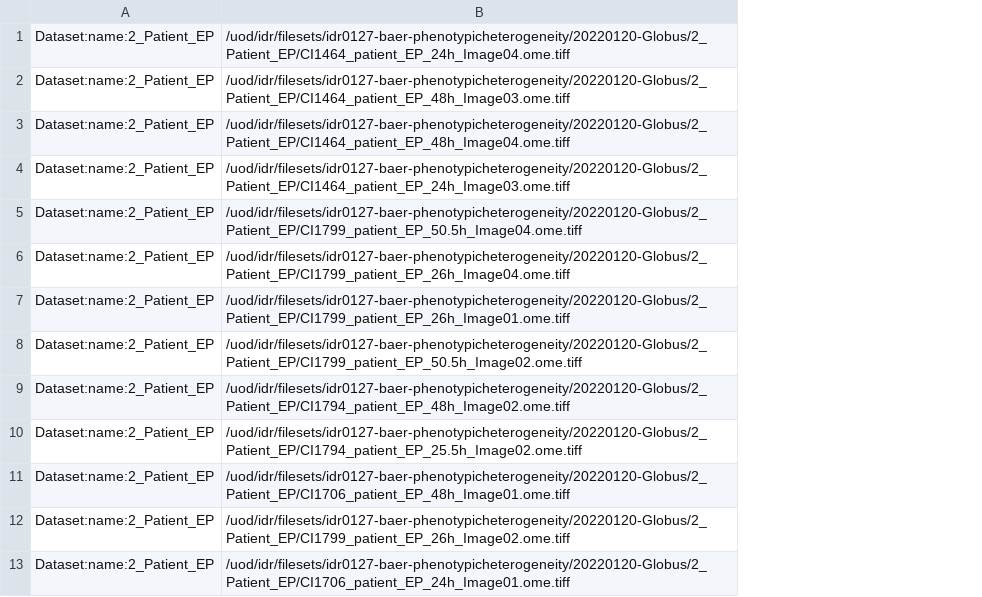
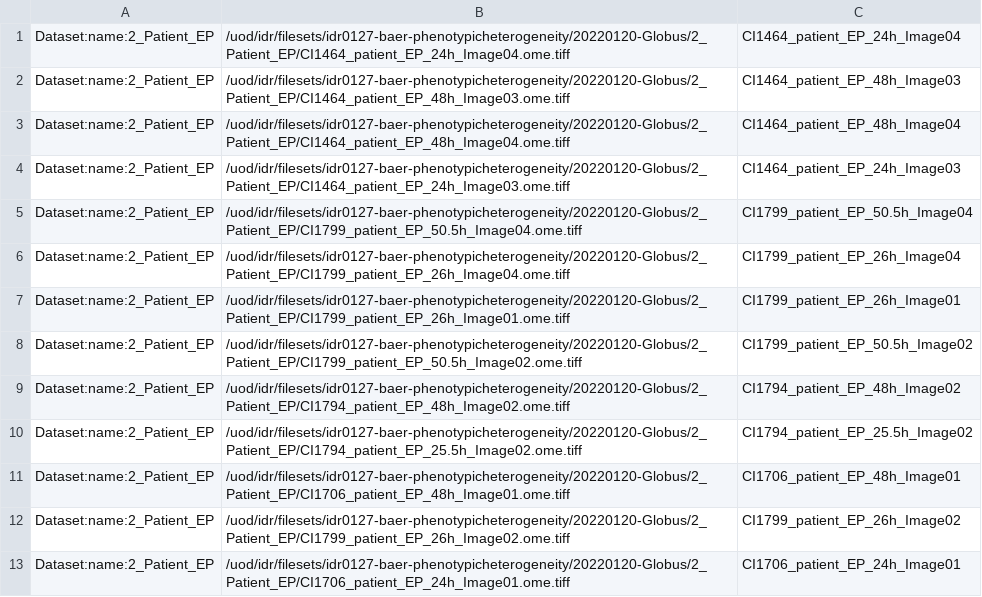
Before and after one commit to IDR/idr0127-baer-phenotypicheterogeneity, a TSV file: experimentB/idr0127-experimentB-filePaths.tsv, drawn as a sheet; only a part is shown; the diff names each change by its address in the sheet, - before the commit and + after, or states it on an @@ line.

Commit message:
Add image name without extension to import files

```diff
--- a/experimentB/idr0127-experimentB-filePaths.tsv
+++ b/experimentB/idr0127-experimentB-filePaths.tsv
+column C, rows 1-13: CI1464_patient_EP_24h_Image04 | CI1464_patient_EP_48h_Image03 | CI1464_patient_EP_48h_Image04 | CI1464_patient_EP_24h_Image03 | CI1799_patient_EP_50.5h_Image04 | CI1799_patient_EP_26h_Image04 | CI1799_patient_EP_26h_Image01 | CI1799_patient_EP_50.5h_Image02 | CI1794_patient_EP_48h_Image02 | CI1794_patient_EP_25.5h_Image02 | CI1706_patient_EP_48h_Image01 | CI1799_patient_EP_26h_Image02 | CI1706_patient_EP_24h_Image01
```
Also changed, not shown: experimentA/idr0127-experimentA-filePaths.tsv, experimentC/idr0127-experimentC-filePaths.tsv, 1 other file.
